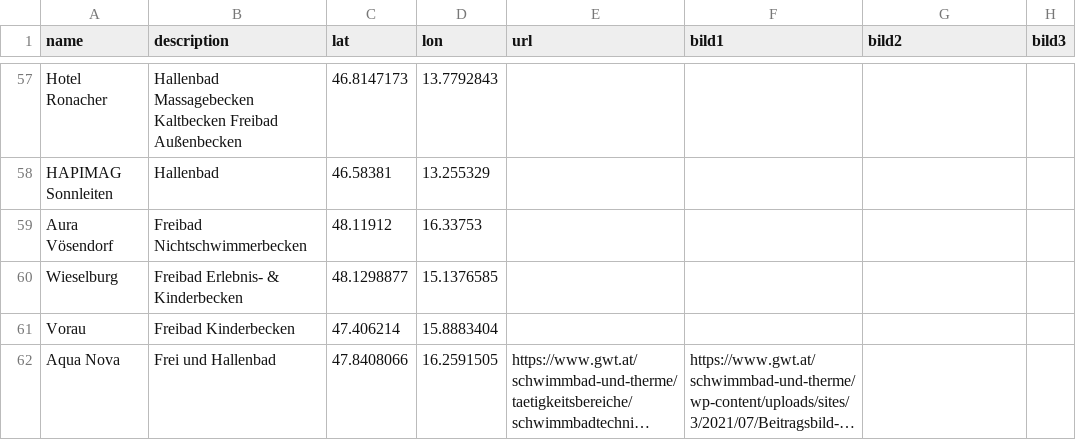
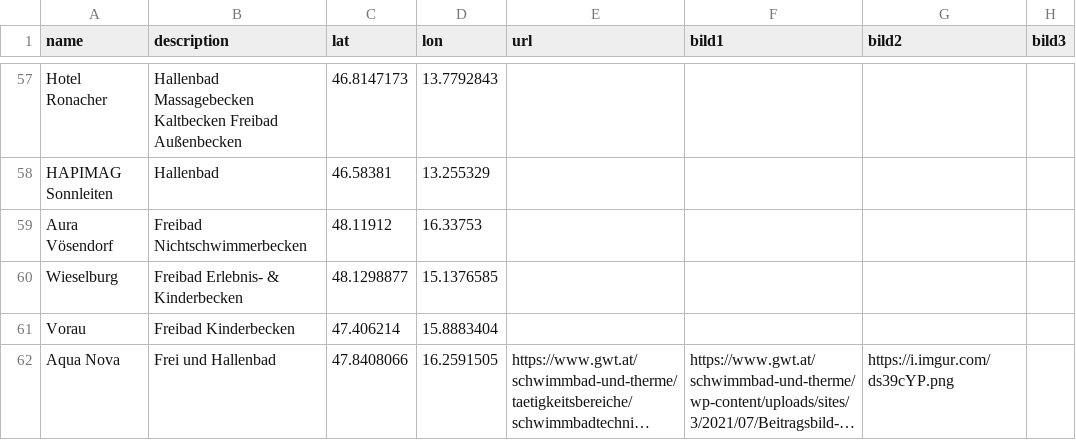
Before and after one commit to GWTMarketing/Projektkarte, a CSV file: Schwimmbadtechnik.csv, drawn as a sheet; only a part is shown, gaps mark what is left out; long unchanged cells end in …; the diff names each change by its address in the sheet, - before the commit and + after, or states it on an @@ line.

Commit message:
Update Schwimmbadtechnik.csv

```diff
--- a/Schwimmbadtechnik.csv
+++ b/Schwimmbadtechnik.csv
-G62 (bild2): (empty)
+G62 (bild2): https://i.imgur.com/ds39cYP.png
```
